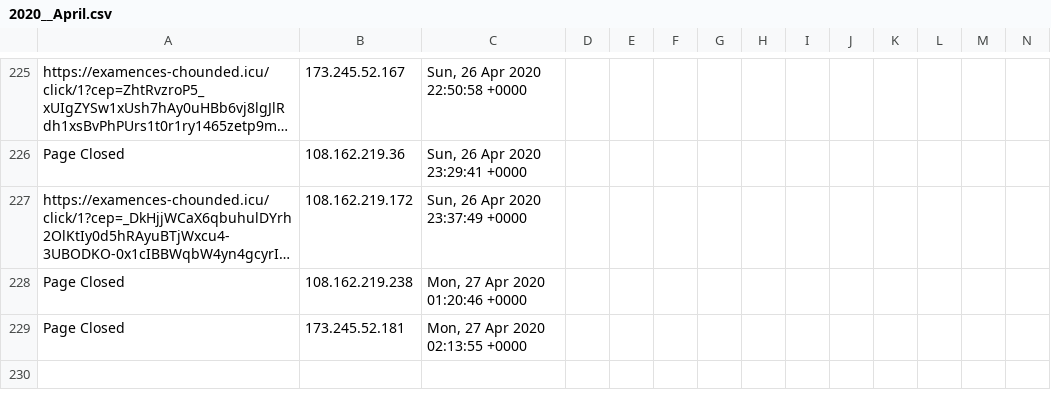
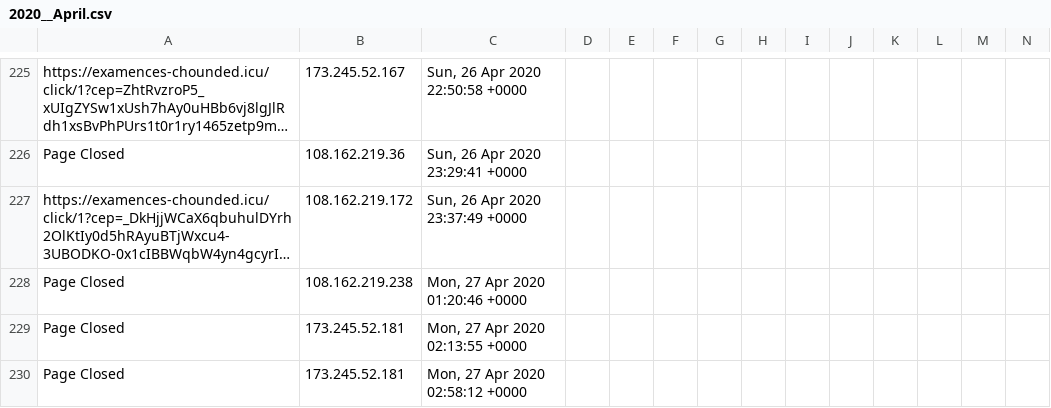
Before and after one commit to runacode/cliffsbodyshop.net, a CSV file: logs/2020__April.csv, drawn as a sheet; only a part is shown, gaps mark what is left out; long unchanged cells end in …; rows hold the shown columns only; the diff names each change by its address in the sheet, - before the commit and + after, or states it on an @@ line.

Commit message:
Site Editor Update

```diff
--- a/logs/2020__April.csv
+++ b/logs/2020__April.csv
+row 230: Page Closed | 173.245.52.181 | Mon, 27 Apr 2020 02:58:12 +0000
```
